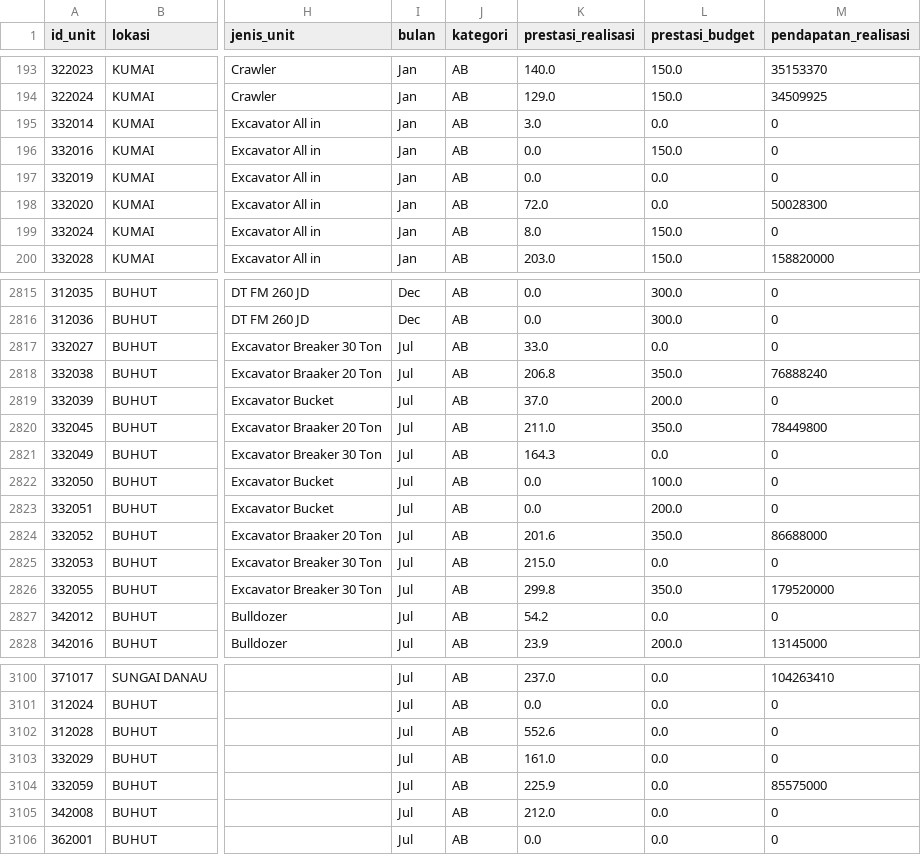
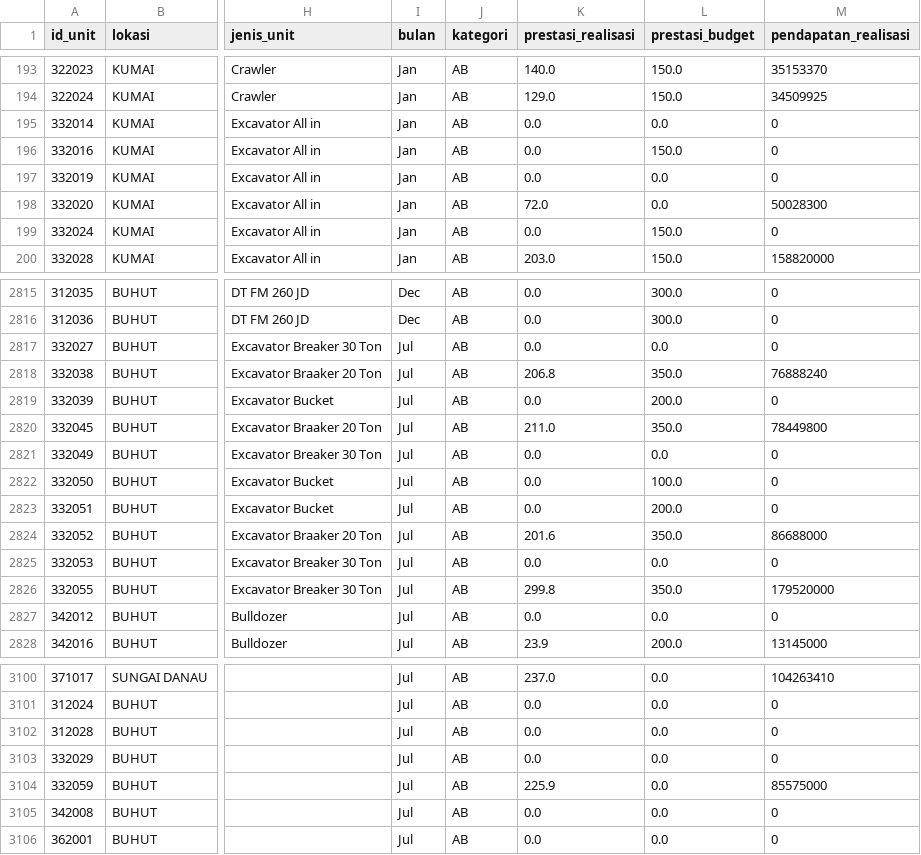
Before and after one commit to fahrudinarab-creator/BKMS-Dashboard, a CSV file: data_bkms.csv, drawn as a sheet; only a part is shown, gaps mark what is left out; the diff covers the shown part only; the diff names each change by its address in the sheet, - before the commit and + after, or states it on an @@ line.

Commit message:
Update data_bkms.csv

```diff
--- a/data_bkms.csv
+++ b/data_bkms.csv
-K195 (prestasi_realisasi): 3.0
+K195 (prestasi_realisasi): 0.0
-K199 (prestasi_realisasi): 8.0
+K199 (prestasi_realisasi): 0.0
-K2817 (prestasi_realisasi): 33.0
+K2817 (prestasi_realisasi): 0.0
-K2819 (prestasi_realisasi): 37.0
+K2819 (prestasi_realisasi): 0.0
-K2821 (prestasi_realisasi): 164.3
+K2821 (prestasi_realisasi): 0.0
-K2825 (prestasi_realisasi): 215.0
+K2825 (prestasi_realisasi): 0.0
-K2827 (prestasi_realisasi): 54.2
+K2827 (prestasi_realisasi): 0.0
-K3102 (prestasi_realisasi): 552.6
+K3102 (prestasi_realisasi): 0.0
-K3103 (prestasi_realisasi): 161.0
+K3103 (prestasi_realisasi): 0.0
-K3105 (prestasi_realisasi): 212.0
+K3105 (prestasi_realisasi): 0.0
```
Also changed, not shown: 30 edited cells elsewhere in this file.
